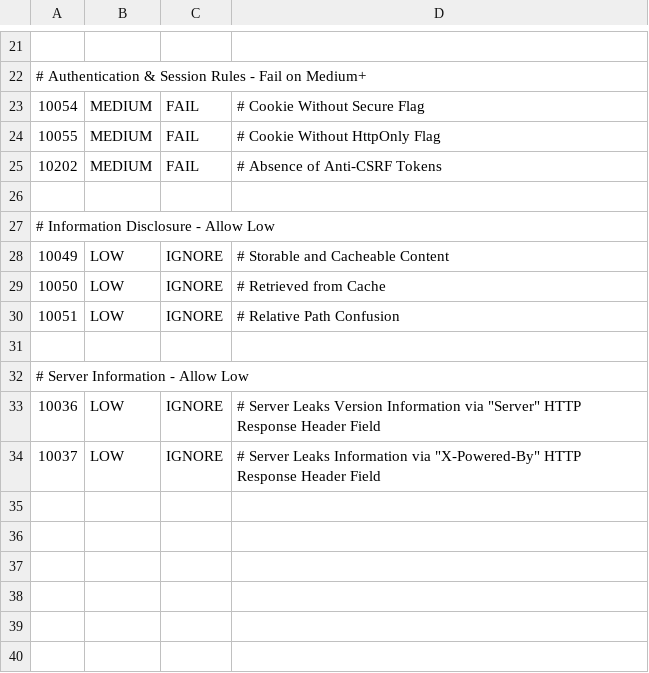
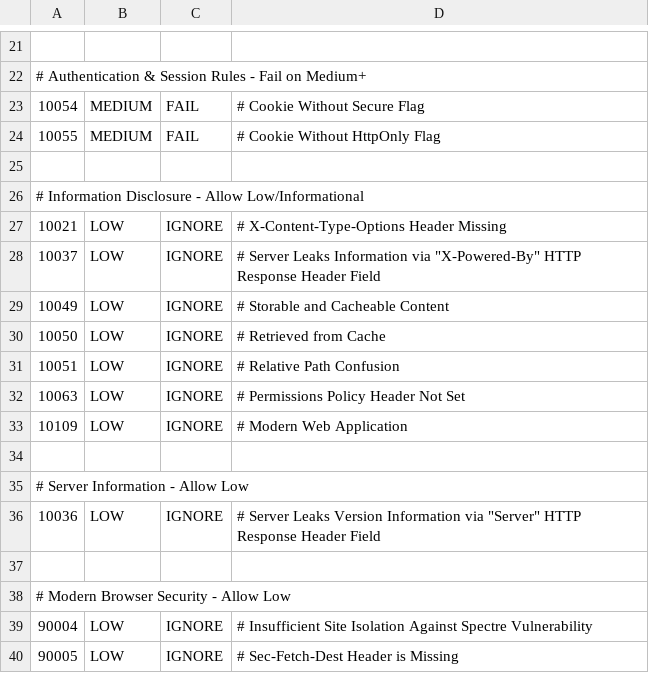
Before and after one commit to JacquesCyber/JavaScriptSecure, a TSV file: .zap/rules.tsv, drawn as a sheet; only a part is shown, gaps mark what is left out.

```diff
--- a/.zap/rules.tsv
+++ b/.zap/rules.tsv
@@ -24,5 +24,6 @@
 10055	MEDIUM	FAIL	# Cookie Without HttpOnly Flag
-10202	MEDIUM	FAIL	# Absence of Anti-CSRF Tokens
 
-# Information Disclosure - Allow Low
+# Information Disclosure - Allow Low/Informational
+10021	LOW	IGNORE	# X-Content-Type-Options Header Missing
+10037	LOW	IGNORE	# Server Leaks Information via "X-Powered-By" HTTP Response Header Field
 10049	LOW	IGNORE	# Storable and Cacheable Content
@@ -30,2 +31,4 @@
 10051	LOW	IGNORE	# Relative Path Confusion
+10063	LOW	IGNORE	# Permissions Policy Header Not Set
+10109	LOW	IGNORE	# Modern Web Application
 
@@ -33,2 +36,5 @@
 10036	LOW	IGNORE	# Server Leaks Version Information via "Server" HTTP Response Header Field
-10037	LOW	IGNORE	# Server Leaks Information via "X-Powered-By" HTTP Response Header Field
+
+# Modern Browser Security - Allow Low
+90004	LOW	IGNORE	# Insufficient Site Isolation Against Spectre Vulnerability
+90005	LOW	IGNORE	# Sec-Fetch-Dest Header is Missing
```
Also changed, not shown: 1 other file.
